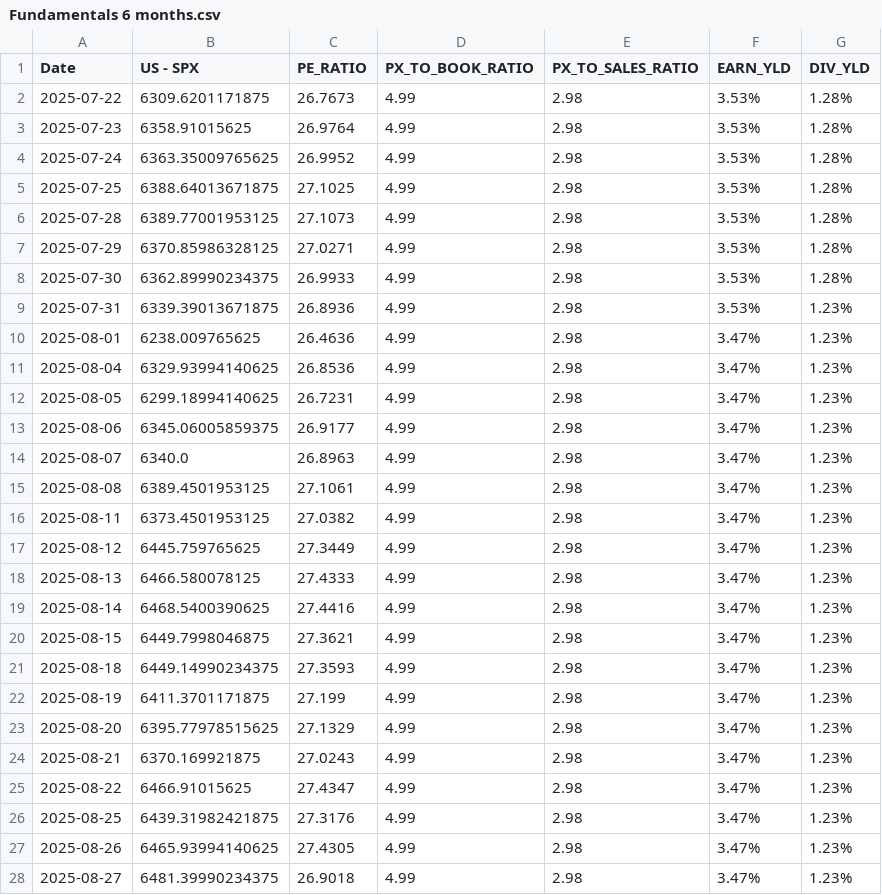
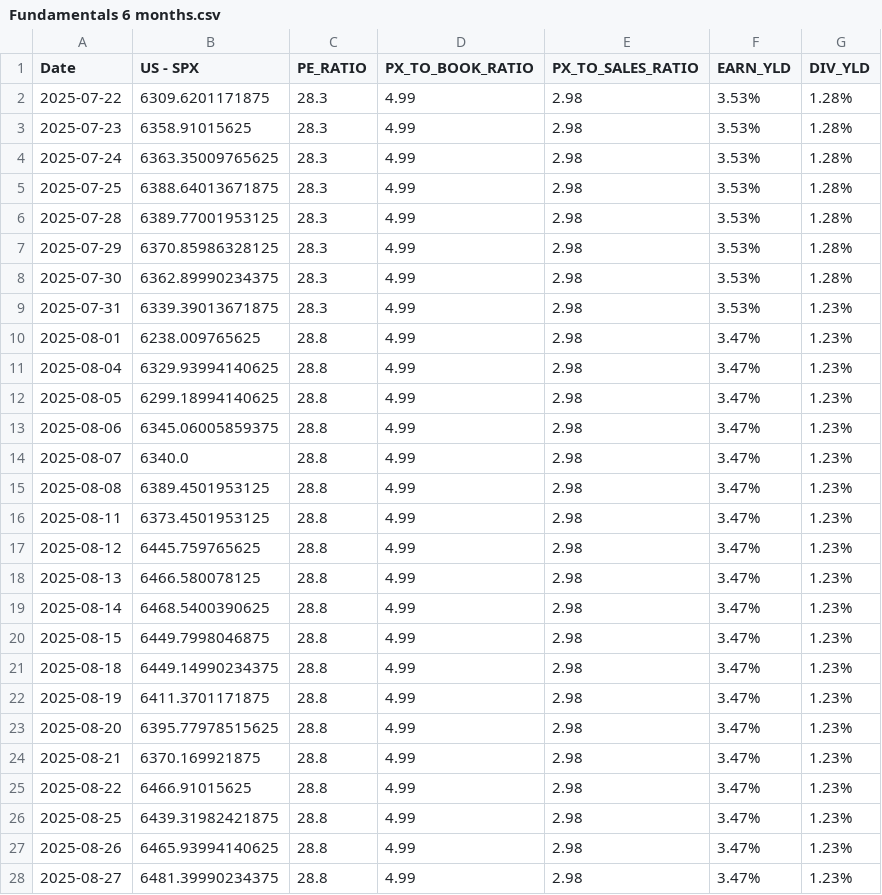
Before and after one commit to WilsonLok1226/datawrapper-csv, a CSV file: Fundamentals 6 months.csv, drawn as a sheet; only a part is shown; the diff covers the shown part only.

Commit message:
Auto-update CSV with latest sales data

```diff
--- a/Fundamentals 6 months.csv
+++ b/Fundamentals 6 months.csv
@@ -1,28 +1,28 @@
 Date,US - SPX,PE_RATIO,PX_TO_BOOK_RATIO,PX_TO_SALES_RATIO,EARN_YLD,DIV_YLD
-2025-07-22,6309.6201171875,26.7673,4.99,2.98, 3.53%,1.28%
-2025-07-23,6358.91015625,26.9764,4.99,2.98, 3.53%,1.28%
-2025-07-24,6363.35009765625,26.9952,4.99,2.98, 3.53%,1.28%
-2025-07-25,6388.64013671875,27.1025,4.99,2.98, 3.53%,1.28%
-2025-07-28,6389.77001953125,27.1073,4.99,2.98, 3.53%,1.28%
-2025-07-29,6370.85986328125,27.0271,4.99,2.98, 3.53%,1.28%
-2025-07-30,6362.89990234375,26.9933,4.99,2.98, 3.53%,1.28%
-2025-07-31,6339.39013671875,26.8936,4.99,2.98, 3.53%,1.23%
-2025-08-01,6238.009765625,26.4636,4.99,2.98, 3.47%,1.23%
-2025-08-04,6329.93994140625,26.8536,4.99,2.98, 3.47%,1.23%
-2025-08-05,6299.18994140625,26.7231,4.99,2.98, 3.47%,1.23%
-2025-08-06,6345.06005859375,26.9177,4.99,2.98, 3.47%,1.23%
-2025-08-07,6340.0,26.8963,4.99,2.98, 3.47%,1.23%
-2025-08-08,6389.4501953125,27.1061,4.99,2.98, 3.47%,1.23%
-2025-08-11,6373.4501953125,27.0382,4.99,2.98, 3.47%,1.23%
-2025-08-12,6445.759765625,27.3449,4.99,2.98, 3.47%,1.23%
-2025-08-13,6466.580078125,27.4333,4.99,2.98, 3.47%,1.23%
-2025-08-14,6468.5400390625,27.4416,4.99,2.98, 3.47%,1.23%
-2025-08-15,6449.7998046875,27.3621,4.99,2.98, 3.47%,1.23%
-2025-08-18,6449.14990234375,27.3593,4.99,2.98, 3.47%,1.23%
-2025-08-19,6411.3701171875,27.199,4.99,2.98, 3.47%,1.23%
-2025-08-20,6395.77978515625,27.1329,4.99,2.98, 3.47%,1.23%
-2025-08-21,6370.169921875,27.0243,4.99,2.98, 3.47%,1.23%
-2025-08-22,6466.91015625,27.4347,4.99,2.98, 3.47%,1.23%
-2025-08-25,6439.31982421875,27.3176,4.99,2.98, 3.47%,1.23%
-2025-08-26,6465.93994140625,27.4305,4.99,2.98, 3.47%,1.23%
-2025-08-27,6481.39990234375,26.9018,4.99,2.98, 3.47%,1.23%
+2025-07-22,6309.6201171875,28.3,4.99,2.98, 3.53%,1.28%
+2025-07-23,6358.91015625,28.3,4.99,2.98, 3.53%,1.28%
+2025-07-24,6363.35009765625,28.3,4.99,2.98, 3.53%,1.28%
+2025-07-25,6388.64013671875,28.3,4.99,2.98, 3.53%,1.28%
+2025-07-28,6389.77001953125,28.3,4.99,2.98, 3.53%,1.28%
+2025-07-29,6370.85986328125,28.3,4.99,2.98, 3.53%,1.28%
+2025-07-30,6362.89990234375,28.3,4.99,2.98, 3.53%,1.28%
+2025-07-31,6339.39013671875,28.3,4.99,2.98, 3.53%,1.23%
+2025-08-01,6238.009765625,28.8,4.99,2.98, 3.47%,1.23%
+2025-08-04,6329.93994140625,28.8,4.99,2.98, 3.47%,1.23%
+2025-08-05,6299.18994140625,28.8,4.99,2.98, 3.47%,1.23%
+2025-08-06,6345.06005859375,28.8,4.99,2.98, 3.47%,1.23%
+2025-08-07,6340.0,28.8,4.99,2.98, 3.47%,1.23%
+2025-08-08,6389.4501953125,28.8,4.99,2.98, 3.47%,1.23%
+2025-08-11,6373.4501953125,28.8,4.99,2.98, 3.47%,1.23%
+2025-08-12,6445.759765625,28.8,4.99,2.98, 3.47%,1.23%
+2025-08-13,6466.580078125,28.8,4.99,2.98, 3.47%,1.23%
+2025-08-14,6468.5400390625,28.8,4.99,2.98, 3.47%,1.23%
+2025-08-15,6449.7998046875,28.8,4.99,2.98, 3.47%,1.23%
+2025-08-18,6449.14990234375,28.8,4.99,2.98, 3.47%,1.23%
+2025-08-19,6411.3701171875,28.8,4.99,2.98, 3.47%,1.23%
+2025-08-20,6395.77978515625,28.8,4.99,2.98, 3.47%,1.23%
+2025-08-21,6370.169921875,28.8,4.99,2.98, 3.47%,1.23%
+2025-08-22,6466.91015625,28.8,4.99,2.98, 3.47%,1.23%
+2025-08-25,6439.31982421875,28.8,4.99,2.98, 3.47%,1.23%
+2025-08-26,6465.93994140625,28.8,4.99,2.98, 3.47%,1.23%
+2025-08-27,6481.39990234375,28.8,4.99,2.98, 3.47%,1.23%
```
Also changed, not shown: 98 edited cells elsewhere in this file.
